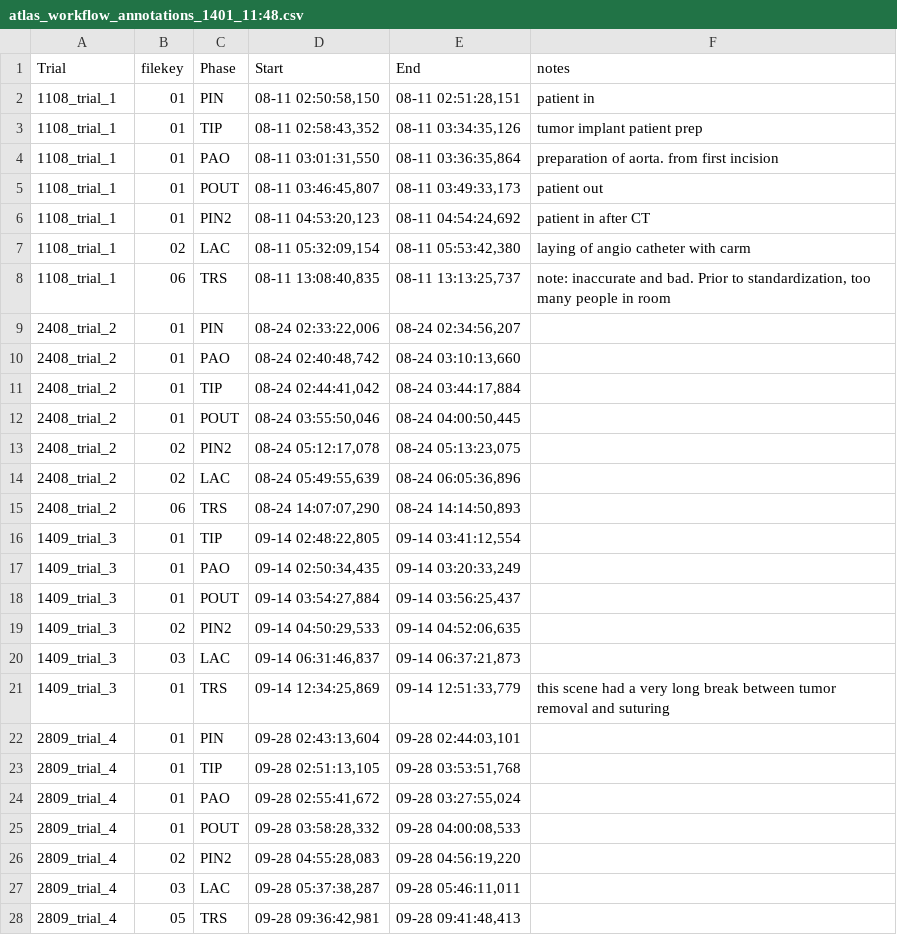
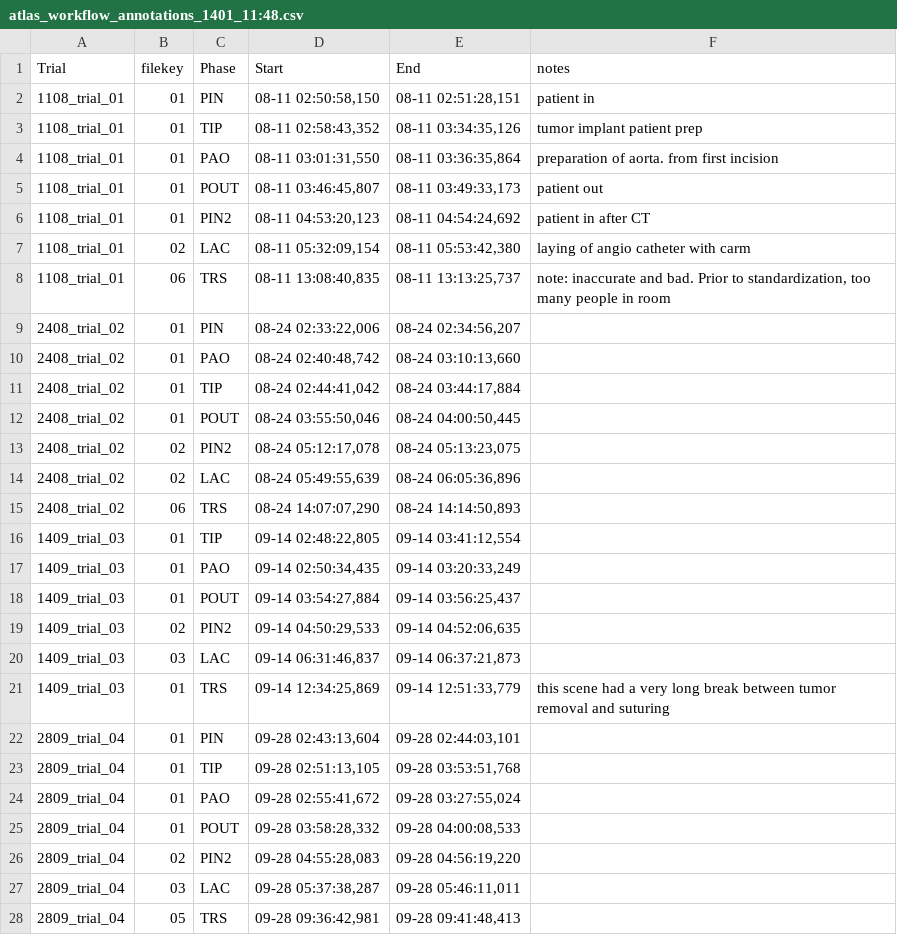
Before and after one commit to bastianlb/extract_mkv_k4a, a CSV file: atlas_workflow_annotations_1401_11:48.csv, drawn as a sheet; only a part is shown; the diff covers the shown part only.

```diff
--- a/atlas_workflow_annotations_1401_11:48.csv
+++ b/atlas_workflow_annotations_1401_11:48.csv
@@ -1,28 +1,28 @@
 Trial,filekey,Phase,Start,End,notes
-1108_trial_1,01,PIN,"08-11 02:50:58,150","08-11 02:51:28,151",patient in
-1108_trial_1,01,TIP,"08-11 02:58:43,352","08-11 03:34:35,126",tumor implant patient prep
-1108_trial_1,01,PAO,"08-11 03:01:31,550","08-11 03:36:35,864",preparation of aorta. from first incision
-1108_trial_1,01,POUT,"08-11 03:46:45,807","08-11 03:49:33,173",patient out
-1108_trial_1,01,PIN2,"08-11 04:53:20,123","08-11 04:54:24,692",patient in after CT
-1108_trial_1,02,LAC,"08-11 05:32:09,154","08-11 05:53:42,380",laying of angio catheter with carm
-1108_trial_1,06,TRS,"08-11 13:08:40,835","08-11 13:13:25,737","note: inaccurate and bad. Prior to standardization, too many people in room"
-2408_trial_2,01,PIN,"08-24 02:33:22,006","08-24 02:34:56,207",
-2408_trial_2,01,PAO,"08-24 02:40:48,742","08-24 03:10:13,660",
-2408_trial_2,01,TIP,"08-24 02:44:41,042","08-24 03:44:17,884",
-2408_trial_2,01,POUT,"08-24 03:55:50,046","08-24 04:00:50,445",
-2408_trial_2,02,PIN2,"08-24 05:12:17,078","08-24 05:13:23,075",
-2408_trial_2,02,LAC,"08-24 05:49:55,639","08-24 06:05:36,896",
-2408_trial_2,06,TRS,"08-24 14:07:07,290","08-24 14:14:50,893",
-1409_trial_3,01,TIP,"09-14 02:48:22,805","09-14 03:41:12,554",
-1409_trial_3,01,PAO,"09-14 02:50:34,435","09-14 03:20:33,249",
-1409_trial_3,01,POUT,"09-14 03:54:27,884","09-14 03:56:25,437",
-1409_trial_3,02,PIN2,"09-14 04:50:29,533","09-14 04:52:06,635",
-1409_trial_3,03,LAC,"09-14 06:31:46,837","09-14 06:37:21,873",
-1409_trial_3,01,TRS,"09-14 12:34:25,869","09-14 12:51:33,779",this scene had a very long break between tumor removal and suturing
-2809_trial_4,01,PIN,"09-28 02:43:13,604","09-28 02:44:03,101",
-2809_trial_4,01,TIP,"09-28 02:51:13,105","09-28 03:53:51,768",
-2809_trial_4,01,PAO,"09-28 02:55:41,672","09-28 03:27:55,024",
-2809_trial_4,01,POUT,"09-28 03:58:28,332","09-28 04:00:08,533",
-2809_trial_4,02,PIN2,"09-28 04:55:28,083","09-28 04:56:19,220",
-2809_trial_4,03,LAC,"09-28 05:37:38,287","09-28 05:46:11,011",
-2809_trial_4,05,TRS,"09-28 09:36:42,981","09-28 09:41:48,413",
+1108_trial_01,01,PIN,"08-11 02:50:58,150","08-11 02:51:28,151",patient in
+1108_trial_01,01,TIP,"08-11 02:58:43,352","08-11 03:34:35,126",tumor implant patient prep
+1108_trial_01,01,PAO,"08-11 03:01:31,550","08-11 03:36:35,864",preparation of aorta. from first incision
+1108_trial_01,01,POUT,"08-11 03:46:45,807","08-11 03:49:33,173",patient out
+1108_trial_01,01,PIN2,"08-11 04:53:20,123","08-11 04:54:24,692",patient in after CT
+1108_trial_01,02,LAC,"08-11 05:32:09,154","08-11 05:53:42,380",laying of angio catheter with carm
+1108_trial_01,06,TRS,"08-11 13:08:40,835","08-11 13:13:25,737","note: inaccurate and bad. Prior to standardization, too many people in room"
+2408_trial_02,01,PIN,"08-24 02:33:22,006","08-24 02:34:56,207",
+2408_trial_02,01,PAO,"08-24 02:40:48,742","08-24 03:10:13,660",
+2408_trial_02,01,TIP,"08-24 02:44:41,042","08-24 03:44:17,884",
+2408_trial_02,01,POUT,"08-24 03:55:50,046","08-24 04:00:50,445",
+2408_trial_02,02,PIN2,"08-24 05:12:17,078","08-24 05:13:23,075",
+2408_trial_02,02,LAC,"08-24 05:49:55,639","08-24 06:05:36,896",
+2408_trial_02,06,TRS,"08-24 14:07:07,290","08-24 14:14:50,893",
+1409_trial_03,01,TIP,"09-14 02:48:22,805","09-14 03:41:12,554",
+1409_trial_03,01,PAO,"09-14 02:50:34,435","09-14 03:20:33,249",
+1409_trial_03,01,POUT,"09-14 03:54:27,884","09-14 03:56:25,437",
+1409_trial_03,02,PIN2,"09-14 04:50:29,533","09-14 04:52:06,635",
+1409_trial_03,03,LAC,"09-14 06:31:46,837","09-14 06:37:21,873",
+1409_trial_03,01,TRS,"09-14 12:34:25,869","09-14 12:51:33,779",this scene had a very long break between tumor removal and suturing
+2809_trial_04,01,PIN,"09-28 02:43:13,604","09-28 02:44:03,101",
+2809_trial_04,01,TIP,"09-28 02:51:13,105","09-28 03:53:51,768",
+2809_trial_04,01,PAO,"09-28 02:55:41,672","09-28 03:27:55,024",
+2809_trial_04,01,POUT,"09-28 03:58:28,332","09-28 04:00:08,533",
+2809_trial_04,02,PIN2,"09-28 04:55:28,083","09-28 04:56:19,220",
+2809_trial_04,03,LAC,"09-28 05:37:38,287","09-28 05:46:11,011",
+2809_trial_04,05,TRS,"09-28 09:36:42,981","09-28 09:41:48,413",
```
Also changed, not shown: 36 edited cells elsewhere in this file.
